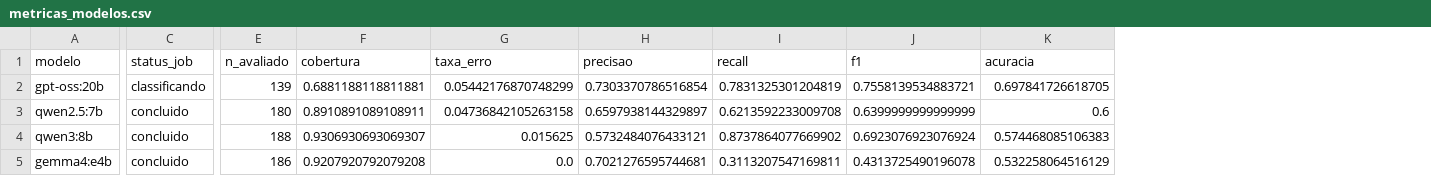
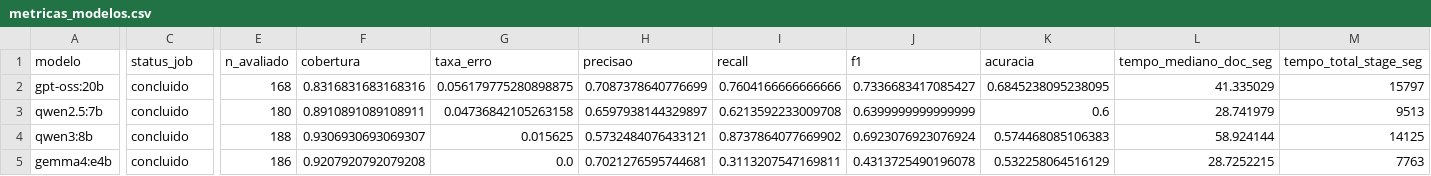
Before and after one commit to henrltop/Projeto-Pesquisa, a CSV file: web/docs/dados/metricas_modelos.csv, drawn as a sheet; only a part is shown, gaps mark what is left out; the diff names each change by its address in the sheet, - before the commit and + after, or states it on an @@ line.

```diff
--- a/web/docs/dados/metricas_modelos.csv
+++ b/web/docs/dados/metricas_modelos.csv
+column L (tempo_mediano_doc_seg), rows 2-5: 41.335029 | 28.741979 | 58.924144 | 28.7252215
+column M (tempo_total_stage_seg), rows 2-5: 15797 | 9513 | 14125 | 7763
-C2 (status_job): classificando
+C2 (status_job): concluido
-E2 (n_avaliado): 139
+E2 (n_avaliado): 168
-F2 (cobertura): 0.6881188118811881
+F2 (cobertura): 0.8316831683168316
-G2 (taxa_erro): 0.05442176870748299
+G2 (taxa_erro): 0.056179775280898875
-H2 (precisao): 0.7303370786516854
+H2 (precisao): 0.7087378640776699
-I2 (recall): 0.7831325301204819
+I2 (recall): 0.7604166666666666
-J2 (f1): 0.7558139534883721
+J2 (f1): 0.7336683417085427
-K2 (acuracia): 0.697841726618705
+K2 (acuracia): 0.6845238095238095
```
Also changed, not shown: web/docs/dados/comparativo_tidy.csv, 14 other files.
